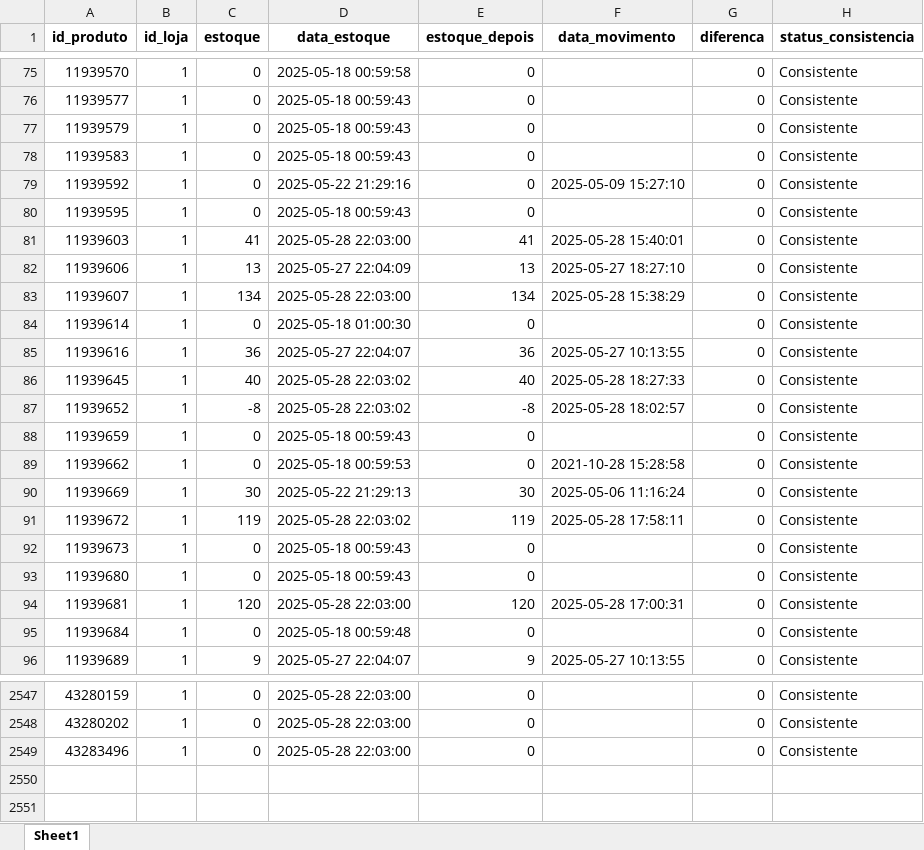
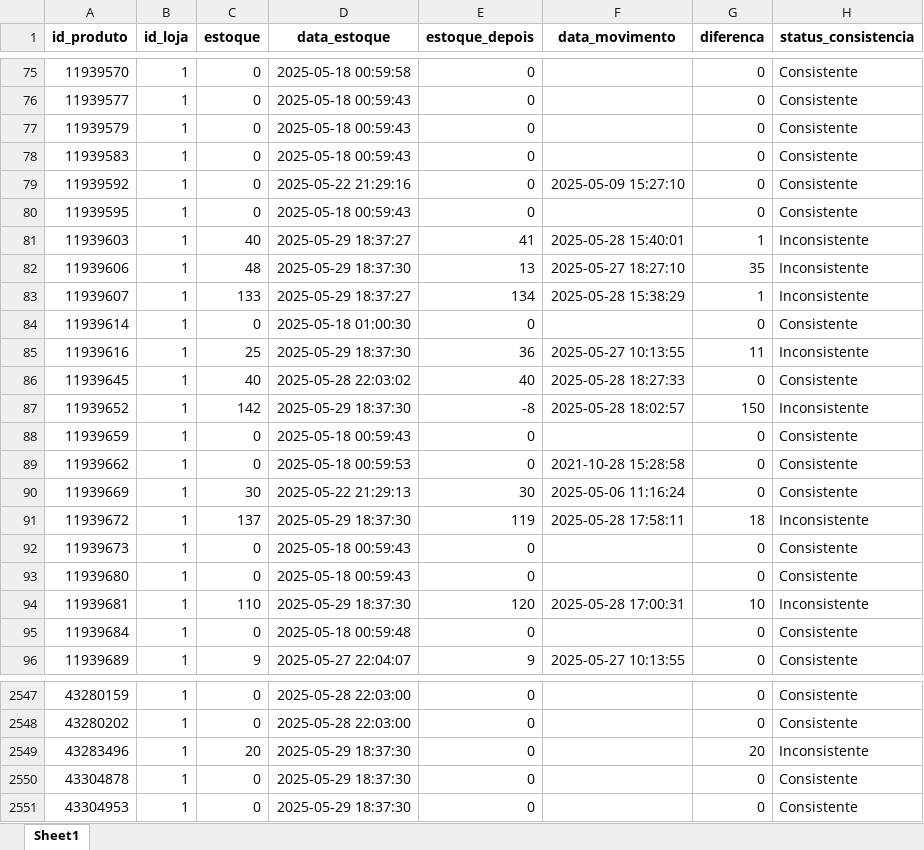
Before and after one commit to maloka-ai/poc-dashboard, an Excel workbook: dados/ADD/Dados_ADD_PF/analise_consistencia_estoque.xlsx, sheet Sheet1, drawn as a sheet; only a part is shown, gaps mark what is left out; values as stored, in another font and other column widths than the file's, no borders; the diff covers the shown part only; the diff names each change by its address in the sheet, - before the commit and + after, or states it on an @@ line.

Commit message:
atualizacao dos dados bibi add e bdxp

```diff
--- a/dados/ADD/Dados_ADD_PF/analise_consistencia_estoque.xlsx (sheet Sheet1)
+++ b/dados/ADD/Dados_ADD_PF/analise_consistencia_estoque.xlsx (sheet Sheet1)
-C81 (estoque): 41
+C81 (estoque): 40
-D81 (data_estoque): 2025-05-28 22:03:00
+D81 (data_estoque): 2025-05-29 18:37:27
-G81 (diferenca): 0
+G81 (diferenca): 1
-H81:H83 (status_consistencia): Consistente
+H81:H83 (status_consistencia): Inconsistente
-C82 (estoque): 13
+C82 (estoque): 48
-D82 (data_estoque): 2025-05-27 22:04:09
+D82 (data_estoque): 2025-05-29 18:37:30
-G82 (diferenca): 0
+G82 (diferenca): 35
-C83 (estoque): 134
+C83 (estoque): 133
-D83 (data_estoque): 2025-05-28 22:03:00
+D83 (data_estoque): 2025-05-29 18:37:27
-G83 (diferenca): 0
+G83 (diferenca): 1
-C85 (estoque): 36
+C85 (estoque): 25
-D85 (data_estoque): 2025-05-27 22:04:07
+D85 (data_estoque): 2025-05-29 18:37:30
-G85 (diferenca): 0
+G85 (diferenca): 11
-H85 (status_consistencia): Consistente
+H85 (status_consistencia): Inconsistente
-C87 (estoque): -8
+C87 (estoque): 142
-D87 (data_estoque): 2025-05-28 22:03:02
+D87 (data_estoque): 2025-05-29 18:37:30
-G87 (diferenca): 0
+G87 (diferenca): 150
-H87 (status_consistencia): Consistente
+H87 (status_consistencia): Inconsistente
-C91 (estoque): 119
+C91 (estoque): 137
-D91 (data_estoque): 2025-05-28 22:03:02
+D91 (data_estoque): 2025-05-29 18:37:30
-G91 (diferenca): 0
+G91 (diferenca): 18
-H91 (status_consistencia): Consistente
+H91 (status_consistencia): Inconsistente
-C94 (estoque): 120
+C94 (estoque): 110
-D94 (data_estoque): 2025-05-28 22:03:00
+D94 (data_estoque): 2025-05-29 18:37:30
-G94 (diferenca): 0
+G94 (diferenca): 10
-H94 (status_consistencia): Consistente
+H94 (status_consistencia): Inconsistente
-C2549 (estoque): 0
+C2549 (estoque): 20
-D2549 (data_estoque): 2025-05-28 22:03:00
+D2549 (data_estoque): 2025-05-29 18:37:30
-G2549 (diferenca): 0
+G2549 (diferenca): 20
-H2549 (status_consistencia): Consistente
+H2549 (status_consistencia): Inconsistente
+row 2550: 43304878 | 1 | 0 | 2025-05-29 18:37:30 | 0 |  | 0 | Consistente
+row 2551: 43304953 | 1 | 0 | 2025-05-29 18:37:30 | 0 |  | 0 | Consistente
```
Also changed, not shown: 737 edited cells elsewhere in this sheet, dados/ADD/Dados_ADD_PF/analise_curva_cobertura.xlsx, dados/ADD/Dados_ADD_PF/faturamento_diario.xlsx, 27 other files.
